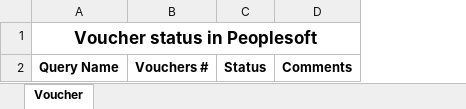
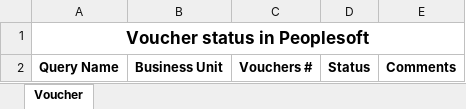
Before and after one commit to ok-omes-escrow/P0001_090_PayCyleQueries_Performer, an Excel workbook: Data/Summary Report/Summary_Template_Vouchers.xlsx, sheet Voucher, drawn as a sheet; values as stored, in another font and other column widths than the file's, no borders; the diff names each change by its address in the sheet, - before the commit and + after, or states it on an @@ line.

Commit message:
Updated BU column addition in summary report. Corrected formatting of Comments column in report

```diff
--- a/Data/Summary Report/Summary_Template_Vouchers.xlsx (sheet Voucher)
+++ b/Data/Summary Report/Summary_Template_Vouchers.xlsx (sheet Voucher)
+column B, row 2: Business Unit
```
Also changed, not shown: 2 other files.
